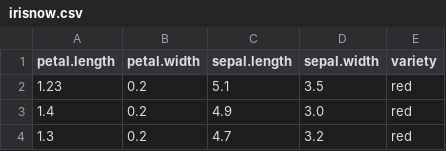
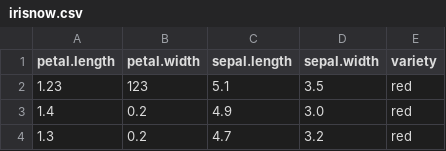
Before and after one commit to danielsoy/data, a CSV file: irisnow.csv, drawn as a sheet; only a part is shown.

Commit message:
Update irisnow.csv

```diff
--- a/irisnow.csv
+++ b/irisnow.csv
@@ -1,3 +1,3 @@
 petal.length,petal.width,sepal.length,sepal.width,variety
-1.23,0.2,5.1,3.5,red
+1.23,123,5.1,3.5,red
 1.4,0.2,4.9,3.0,red
```
